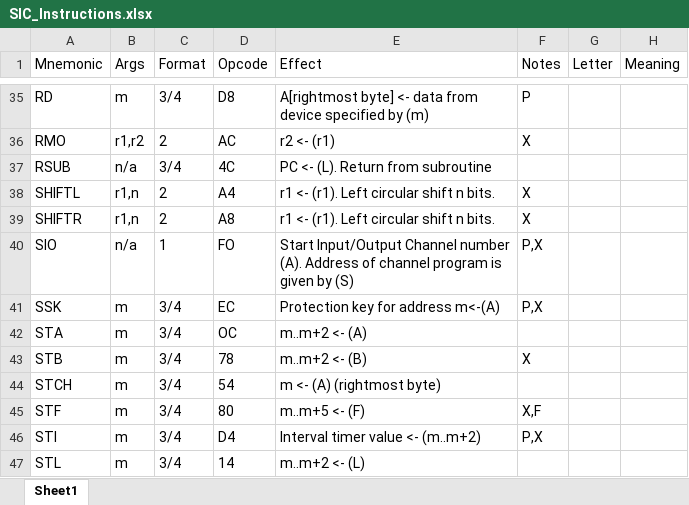
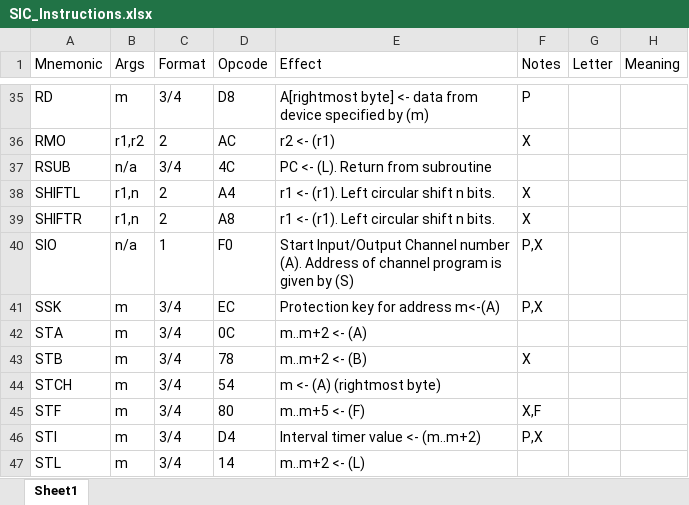
Before and after one commit to xTechon/Sys_Soft_class, an Excel workbook: SIC_Docs/SIC_Instructions.xlsx, sheet Sheet1, drawn as a sheet; only a part is shown, gaps mark what is left out; values as stored, in another font and other column widths than the file's, no borders; the diff names each change by its address in the sheet, - before the commit and + after, or states it on an @@ line.

Commit message:
Fixed an Incorrect Opcode and fixed opcode.c leaks

```diff
--- a/SIC_Docs/SIC_Instructions.xlsx (sheet Sheet1)
+++ b/SIC_Docs/SIC_Instructions.xlsx (sheet Sheet1)
-D40 (Opcode): FO
+D40 (Opcode): F0
-D42 (Opcode): OC
+D42 (Opcode): 0C
```
Also changed, not shown: 4 other files.
